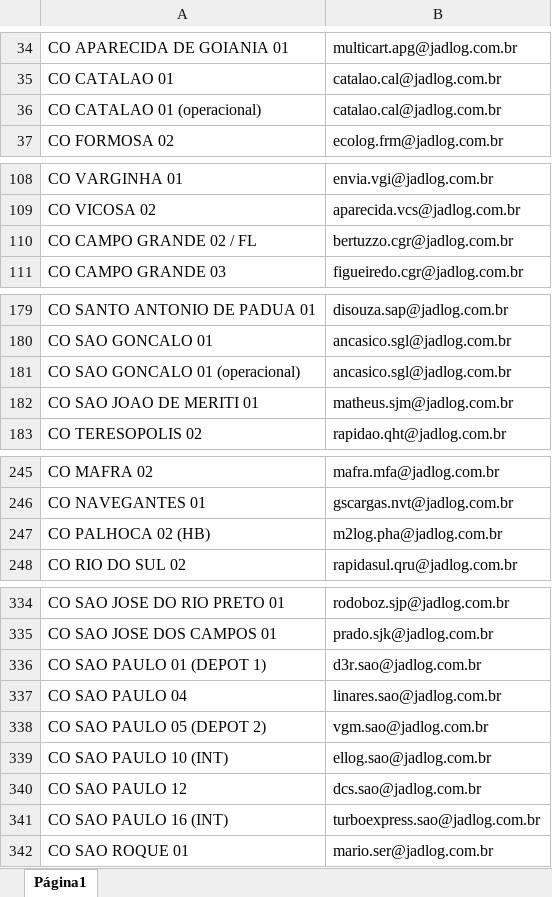
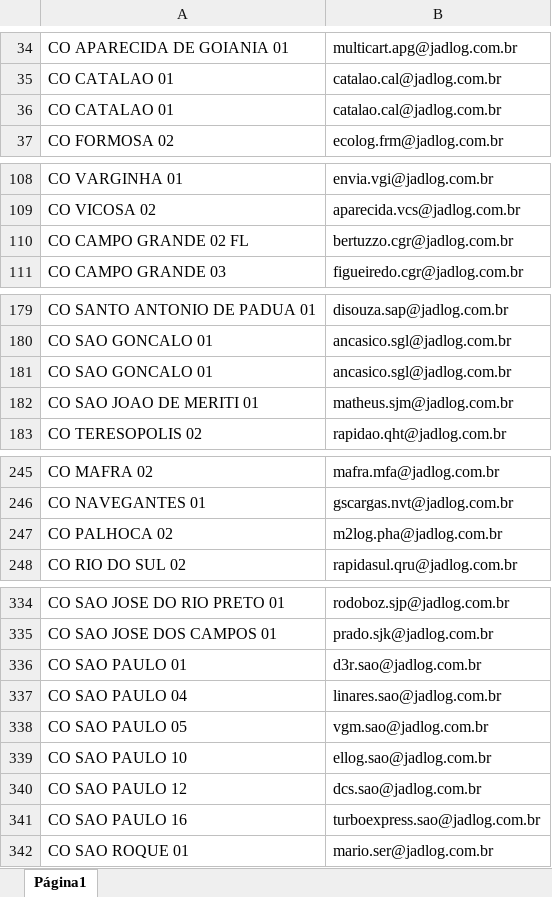
Before and after one commit to felipeCordeiroDosSantos/AutomailerEvelog, an Excel workbook: emails_unidades.xlsx, sheet Página1, drawn as a sheet; only a part is shown, gaps mark what is left out; values as stored, in another font and other column widths than the file's, no borders; charts and pictures not drawn; the diff covers the shown part only; the diff names each change by its address in the sheet, - before the commit and + after, or states it on an @@ line.

Commit message:
Add files via upload

```diff
--- a/emails_unidades.xlsx (sheet Página1)
+++ b/emails_unidades.xlsx (sheet Página1)
-A36: CO CATALAO 01 (operacional)
+A36: CO CATALAO 01
-A110: CO CAMPO GRANDE 02 / FL
+A110: CO CAMPO GRANDE 02 FL
-A181: CO SAO GONCALO 01 (operacional)
+A181: CO SAO GONCALO 01
-A247: CO PALHOCA 02 (HB)
+A247: CO PALHOCA 02
-A336: CO SAO PAULO 01 (DEPOT 1)
+A336: CO SAO PAULO 01
-A338: CO SAO PAULO 05 (DEPOT 2)
+A338: CO SAO PAULO 05
-A339: CO SAO PAULO 10 (INT)
+A339: CO SAO PAULO 10
-A341: CO SAO PAULO 16 (INT)
+A341: CO SAO PAULO 16
```
Also changed, not shown: 2 edited cells elsewhere in this sheet.
